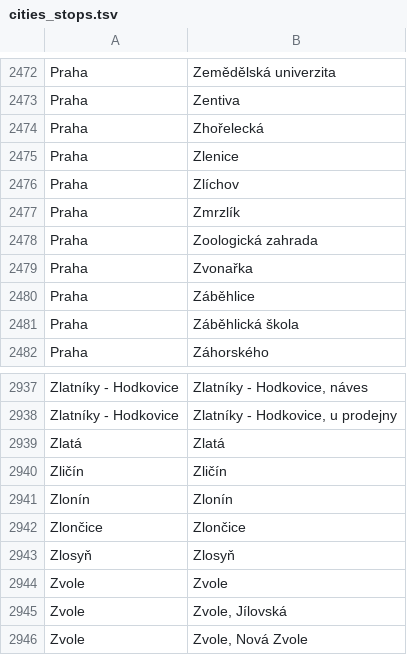
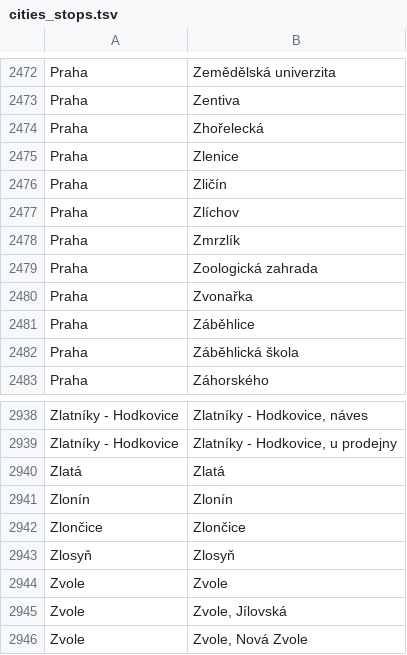
Before and after one commit to UFAL-DSG/alex, a TSV file: alex/applications/PublicTransportInfoCS/data/cities_stops.tsv, drawn as a sheet; only a part is shown, gaps mark what is left out.

Commit message:
Implicit confirm if cities are inferred and differ
Plus a fix to speed up NLG template searches.

```diff
--- a/alex/applications/PublicTransportInfoCS/data/cities_stops.tsv
+++ b/alex/applications/PublicTransportInfoCS/data/cities_stops.tsv
@@ -2475,2 +2475,3 @@ Praha	Zhořelecká
 Praha	Zlenice
+Praha	Zličín
 Praha	Zlíchov
@@ -2939,3 +2940,2 @@ Zlatníky - Hodkovice	Zlatníky - Hodkovice, u prodejny
 Zlatá	Zlatá
-Zličín	Zličín
 Zlonín	Zlonín
```
Also changed, not shown: 5 other files.
